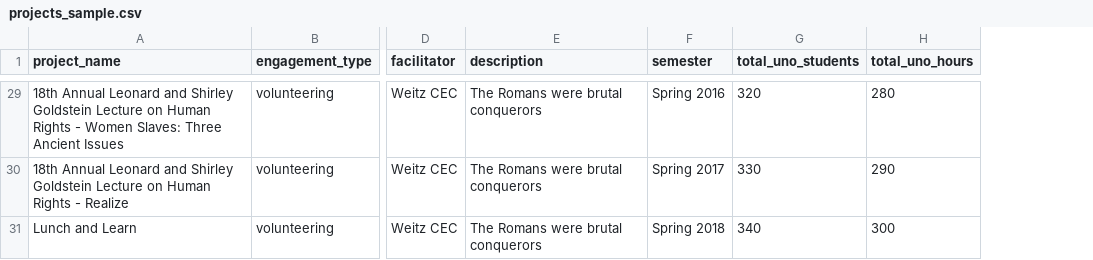
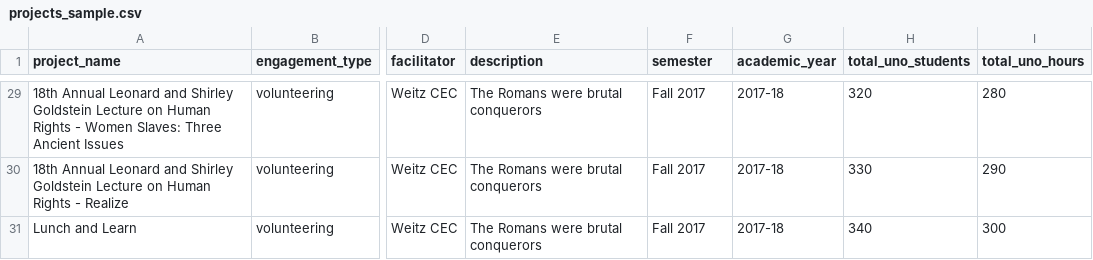
Before and after one commit to uno-isqa-8950/uno-cpi, a CSV file: media/projects_sample.csv, drawn as a sheet; only a part is shown, gaps mark what is left out; the diff covers the shown part only; the diff names each change by its address in the sheet, - before the commit and + after, or states it on an @@ line.

```diff
--- a/media/projects_sample.csv
+++ b/media/projects_sample.csv
+column G (academic_year), rows 29-31: all 2017-18
-F29 (semester): Spring 2016
+F29 (semester): Fall 2017
-F30 (semester): Spring 2017
+F30 (semester): Fall 2017
-F31 (semester): Spring 2018
+F31 (semester): Fall 2017
```
Also changed, not shown: 24 edited cells elsewhere in this file, 16 other files.
